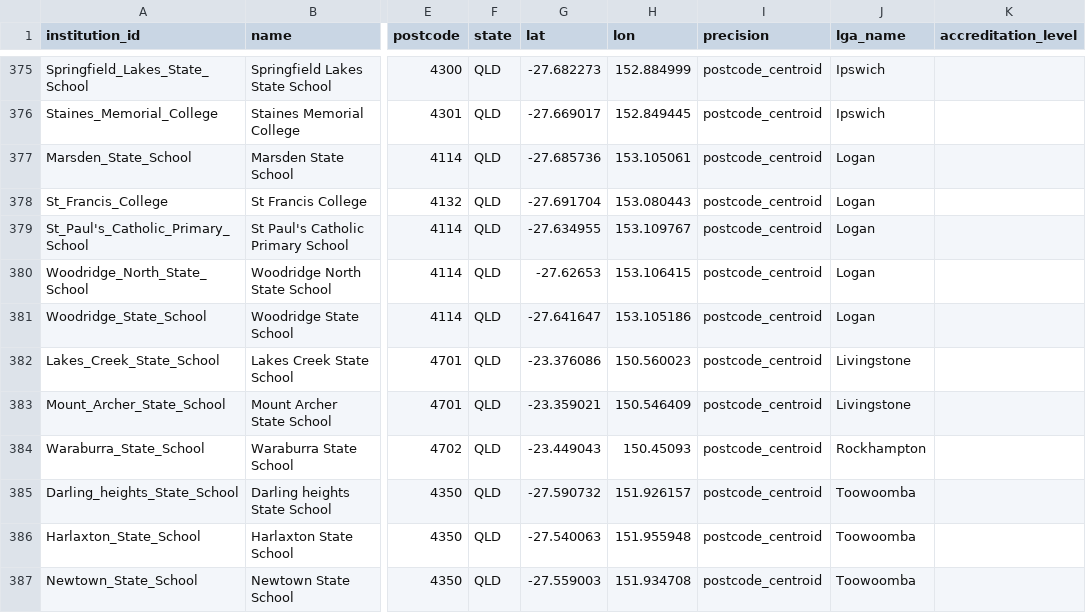
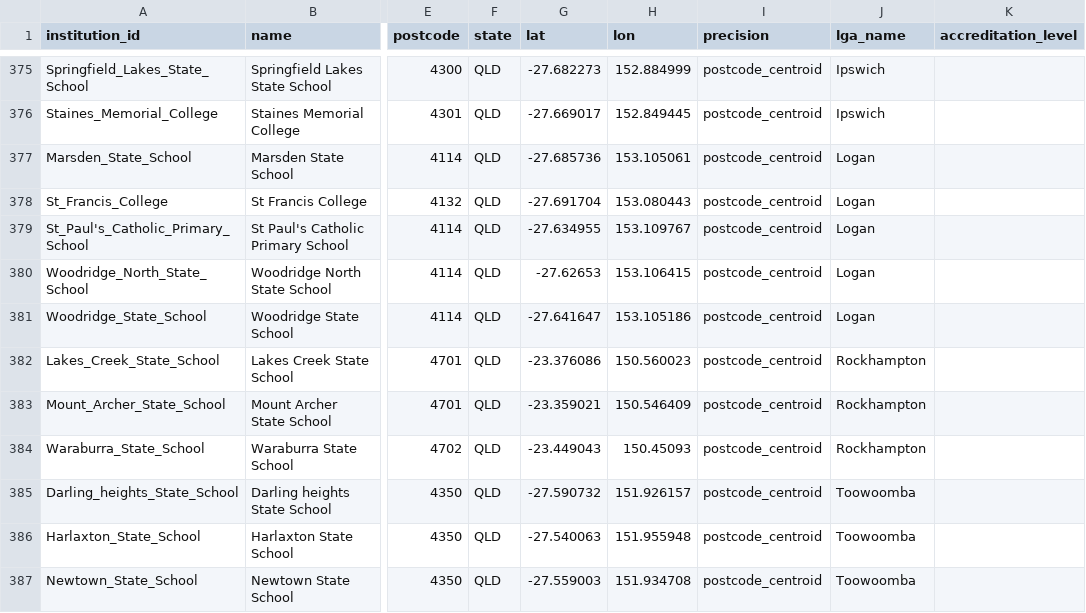
Before and after one commit to welcomingaustralia/welcoming-map, a CSV file: welcoming_points_centroids.csv, drawn as a sheet; only a part is shown, gaps mark what is left out; the diff names each change by its address in the sheet, - before the commit and + after, or states it on an @@ line.

Commit message:
Update location for Lakes Creek and Mount Archer schools

```diff
--- a/welcoming_points_centroids.csv
+++ b/welcoming_points_centroids.csv
-J382:J383 (lga_name): Livingstone
+J382:J383 (lga_name): Rockhampton
```
